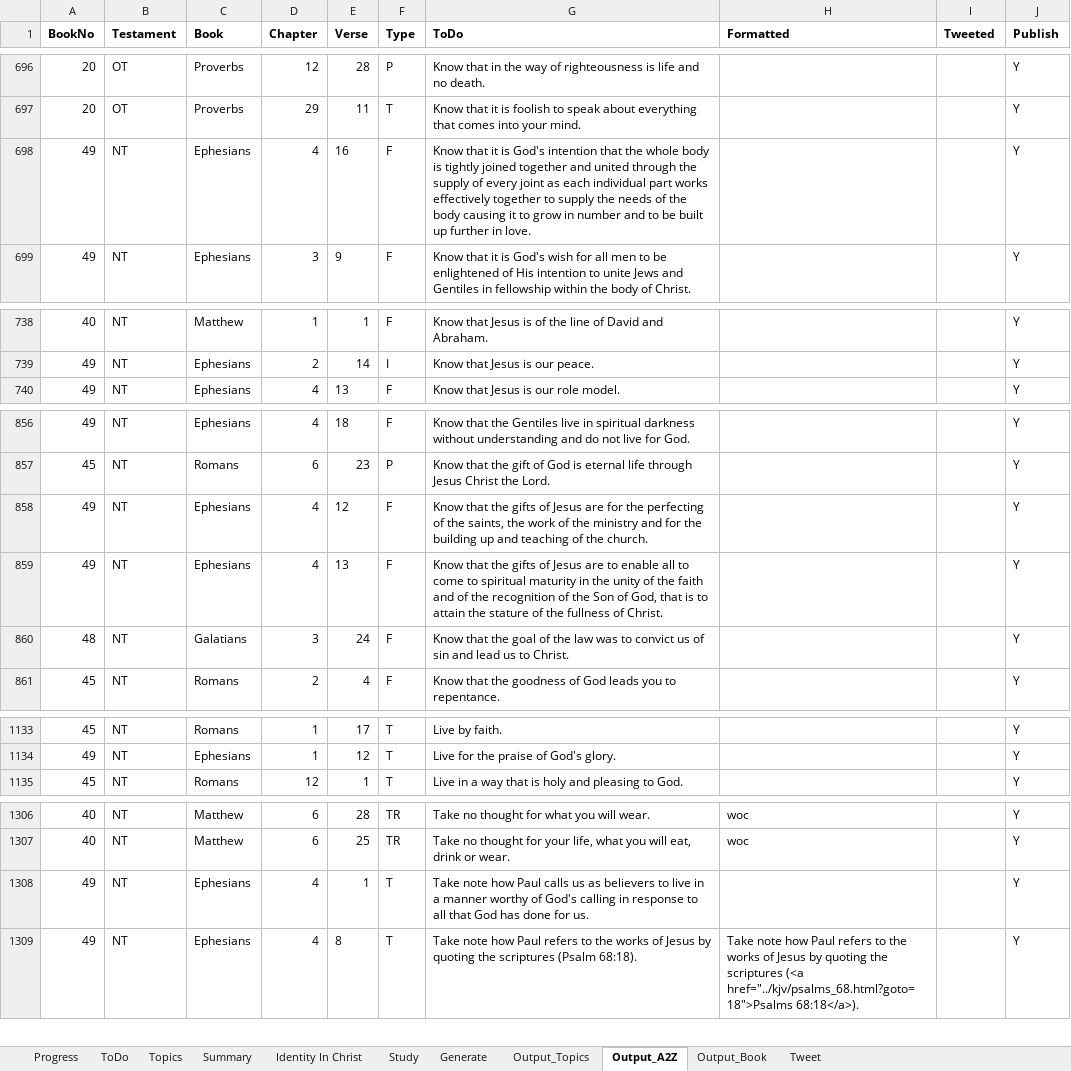
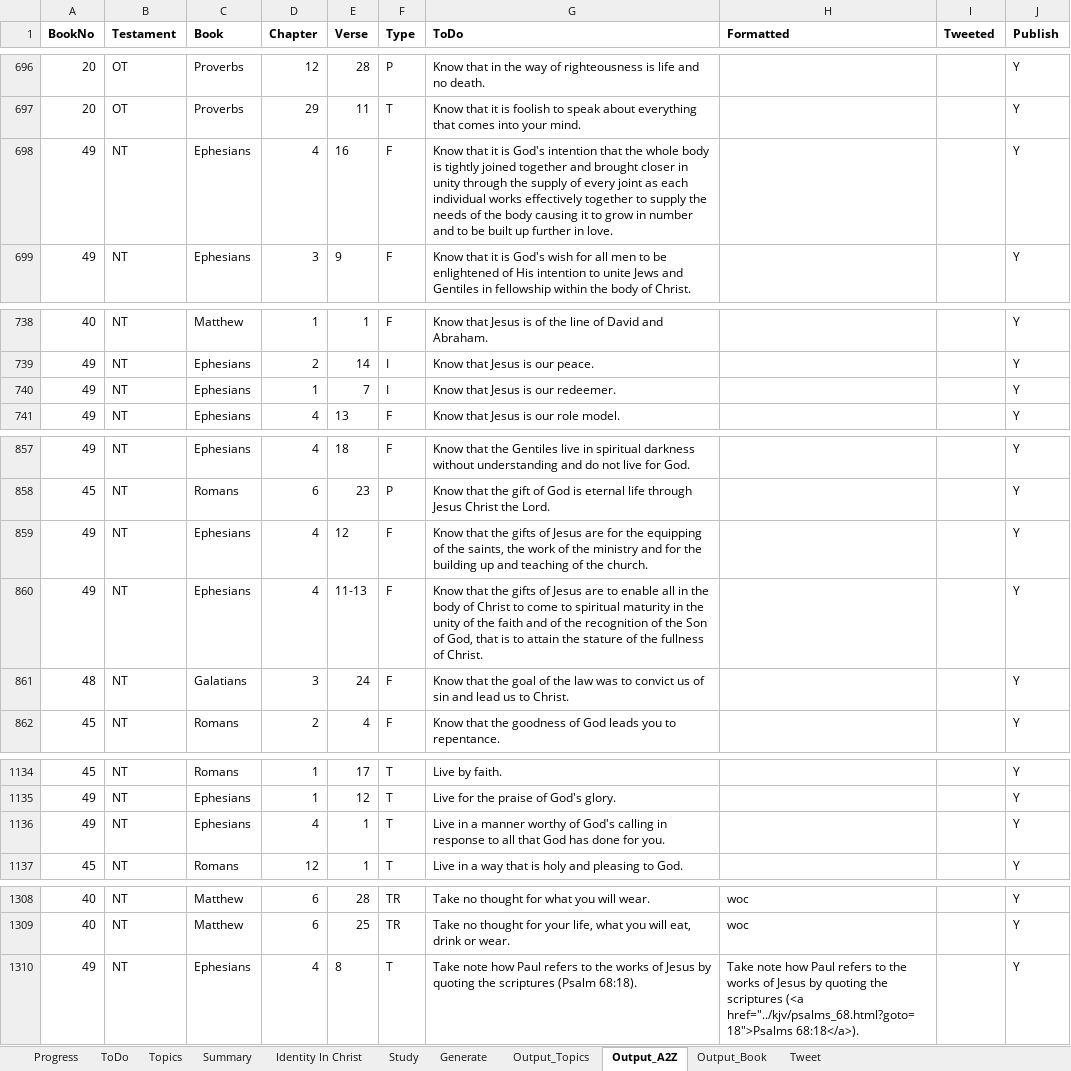
Before and after one commit to simptim1967/todobible, an Excel workbook: TodoBible.xlsm, sheet Output_A2Z, drawn as a sheet; only a part is shown, gaps mark what is left out; values as stored, in another font and other column widths than the file's, no borders; removed rows and columns are numbered as before the commit, all else as after; the diff names each change by its address in the sheet, - before the commit and + after, or states it on an @@ line.

```diff
--- a/TodoBible.xlsm (sheet Output_A2Z)
+++ b/TodoBible.xlsm (sheet Output_A2Z)
-G698 (ToDo): …together and united through the supply of every joint as each individual part works effectively…
+G698 (ToDo): …together and brought closer in unity through the supply of every joint as each individual works effectively…
+row 740: 49 | NT | Ephesians | 1 | 7 | I | Know that Jesus is our redeemer. |  |  | Y
-G859 (ToDo): …for the perfecting of the…
+G859 (ToDo): …for the equipping of the…
-E860 (Verse): 13
+E860 (Verse): 11-13
-G860 (ToDo): …enable all to come…
+G860 (ToDo): …enable all in the body of Christ to come…
+row 1136: 49 | NT | Ephesians | 4 | 1 | T | Live in a manner worthy of God's calling in response to all that God has done for you. |  |  | Y
-row 1308: 49 | NT | Ephesians | 4 | 1 | T | Take note how Paul calls us as believers to live in a manner worthy of God's calling in response to all that God has done for us. |  |  | Y
```
Also changed, not shown: sheet Output_Topics, sheet ToDo, sheet Output_Book, sheet Topics, sheet Generate, 9 other files.
